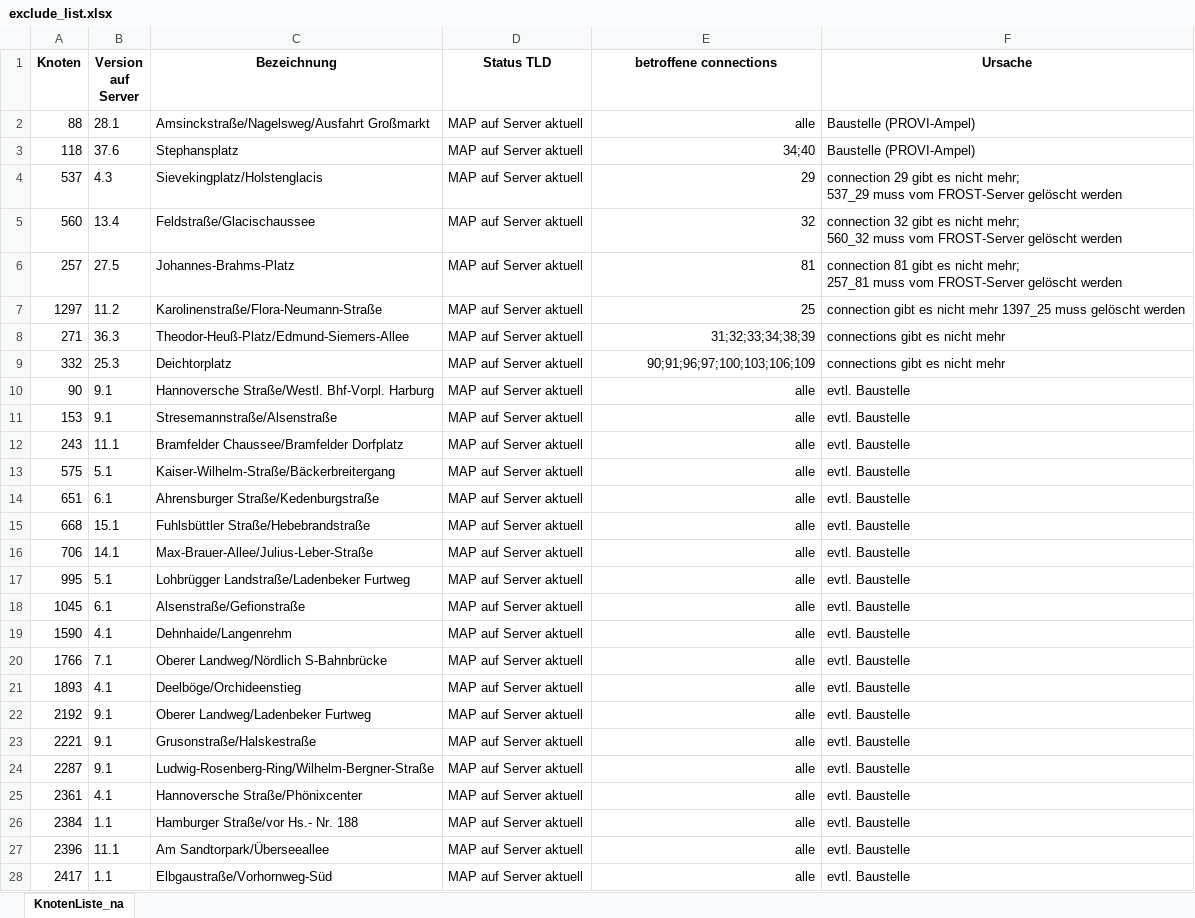
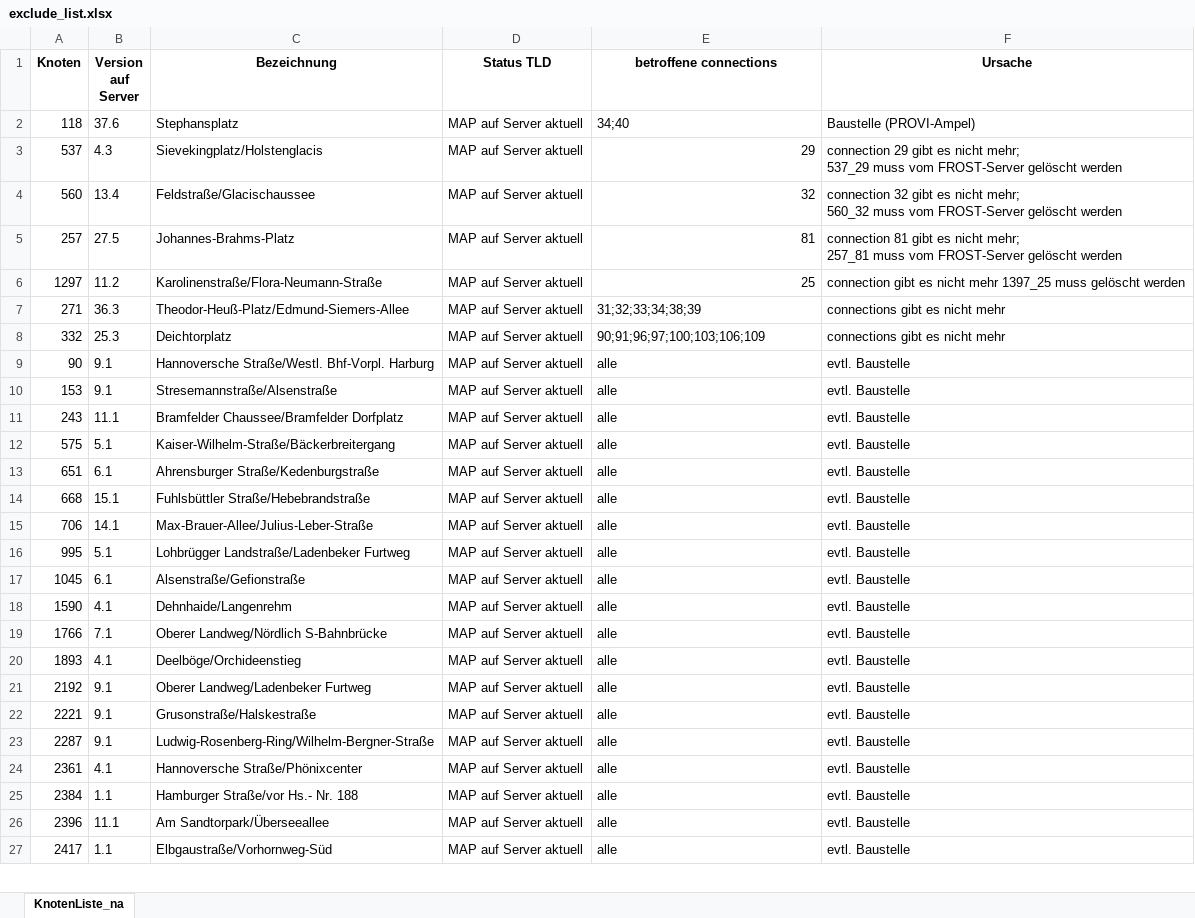
Before and after one commit to priobike/priobike-frost-mirror-importer, an Excel workbook: exclude_list.xlsx, sheet KnotenListe_na, drawn as a sheet; only a part is shown; values as stored, in another font and other column widths than the file's, no borders; removed rows and columns are numbered as before the commit, all else as after; the diff covers the shown part only; the diff names each change by its address in the sheet, - before the commit and + after, or states it on an @@ line.

Commit message:
Update exclude list

```diff
--- a/exclude_list.xlsx (sheet KnotenListe_na)
+++ b/exclude_list.xlsx (sheet KnotenListe_na)
-row 2: 88 | 28.1 | Amsinckstraße/Nagelsweg/Ausfahrt Großmarkt | MAP auf Server aktuell | alle | Baustelle (PROVI-Ampel)
-E2 alignment: right
+E2 alignment: left
-E7:E27 alignment: right
+E7:E27 alignment: left
```
Also changed, not shown: 6 added rows, 8 edited cells and cell formats elsewhere in this sheet.
